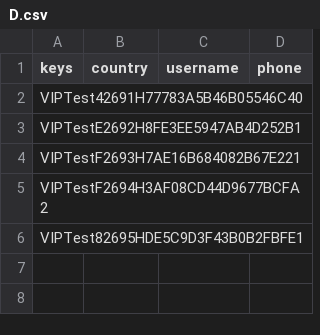
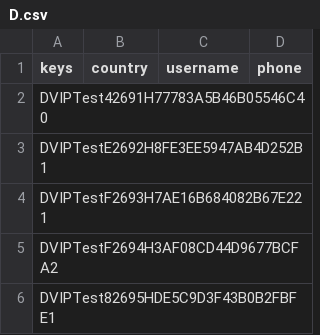
Before and after one commit to abhi3700/keyhub_bot, a CSV file: keys/D.csv, drawn as a sheet.

Commit message:
v0.9
- upload CSV to SQL DB
- share your phone no. with the Bot.
- access key for product A. TODO: same for product-B
- download SQL table to CSV
- TODO:
   - len(df_nan) > 0, then apply {codebase}; else, keys not available. Please contact channel admin

```diff
--- a/keys/D.csv
+++ b/keys/D.csv
@@ -1,6 +1,6 @@
 keys,country,username,phone
-VIPTest42691H77783A5B46B05546C40,,,
-VIPTestE2692H8FE3EE5947AB4D252B1,,,
-VIPTestF2693H7AE16B684082B67E221,,,
-VIPTestF2694H3AF08CD44D9677BCFA2,,,
-VIPTest82695HDE5C9D3F43B0B2FBFE1,,,
+DVIPTest42691H77783A5B46B05546C40,,,
+DVIPTestE2692H8FE3EE5947AB4D252B1,,,
+DVIPTestF2693H7AE16B684082B67E221,,,
+DVIPTestF2694H3AF08CD44D9677BCFA2,,,
+DVIPTest82695HDE5C9D3F43B0B2FBFE1,,,
```
Also changed, not shown: keys/A.csv, 28 other files.
